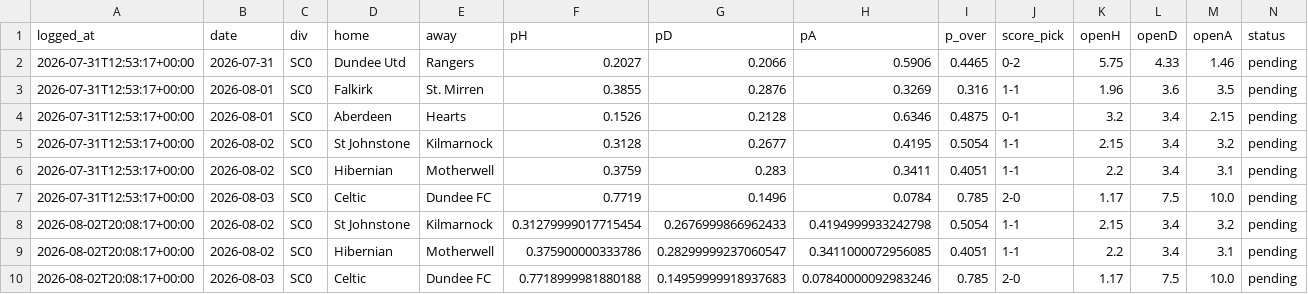
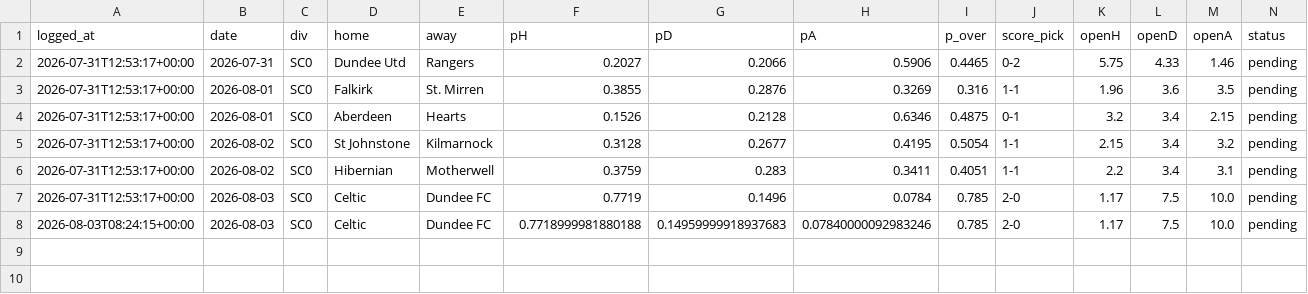
Before and after one commit to KiraTade19/astropitch, a CSV file: predictions_pending.csv, drawn as a sheet.

Commit message:
Automated: refresh results, grade predictions, rebuild site [skip ci]

```diff
--- a/predictions_pending.csv
+++ b/predictions_pending.csv
@@ -7,4 +7,2 @@ logged_at,date,div,home,away,pH,pD,pA,p_over,score_pick,openH,openD,openA,status
 2026-07-31T12:53:17+00:00,2026-08-03,SC0,Celtic,Dundee FC,0.7719,0.1496,0.0784,0.785,2-0,1.17,7.5,10.0,pending
-2026-08-02T20:08:17+00:00,2026-08-02,SC0,St Johnstone,Kilmarnock,0.31279999017715454,0.2676999866962433,0.4194999933242798,0.5054,1-1,2.15,3.4,3.2,pending
-2026-08-02T20:08:17+00:00,2026-08-02,SC0,Hibernian,Motherwell,0.375900000333786,0.28299999237060547,0.3411000072956085,0.4051,1-1,2.2,3.4,3.1,pending
-2026-08-02T20:08:17+00:00,2026-08-03,SC0,Celtic,Dundee FC,0.7718999981880188,0.14959999918937683,0.07840000092983246,0.785,2-0,1.17,7.5,10.0,pending
+2026-08-03T08:24:15+00:00,2026-08-03,SC0,Celtic,Dundee FC,0.7718999981880188,0.14959999918937683,0.07840000092983246,0.785,2-0,1.17,7.5,10.0,pending
```
Also changed, not shown: 3 other files.
